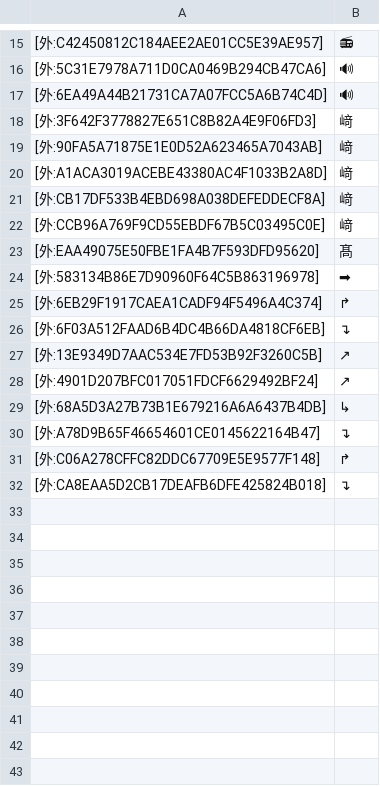
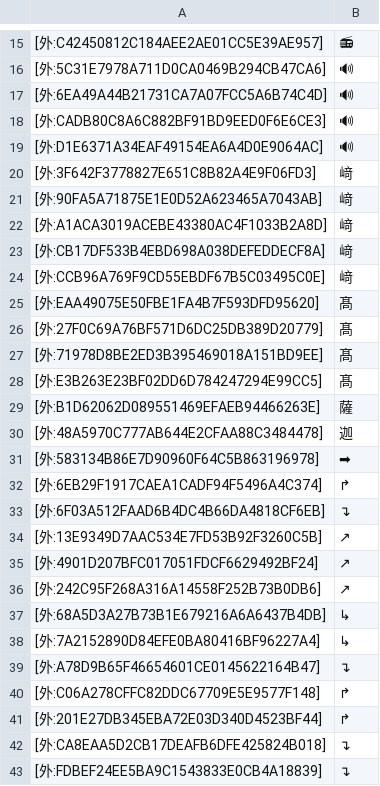
Before and after one commit to takobuta/SubtitleManager, a CSV file: SubtitleParserApp/gaijiReplaceInfo.csv, drawn as a sheet; only a part is shown, gaps mark what is left out.

Commit message:
doc: 変換対象の外字を追加

```diff
--- a/SubtitleParserApp/gaijiReplaceInfo.csv
+++ b/SubtitleParserApp/gaijiReplaceInfo.csv
@@ -17,2 +17,4 @@
 [外:6EA49A44B21731CA7A07FCC5A6B74C4D],🔊
+[外:CADB80C8A6C882BF91BD9EED0F6E6CE3],🔊
+[外:D1E6371A34EAF49154EA6A4D0E9064AC],🔊
 [外:3F642F3778827E651C8B82A4E9F06FD3],﨑
@@ -23,2 +25,7 @@
 [外:EAA49075E50FBE1FA4B7F593DFD95620],髙
+[外:27F0C69A76BF571D6DC25DB389D20779],髙
+[外:71978D8BE2ED3B395469018A151BD9EE],髙
+[外:E3B263E23BF02DD6D784247294E99CC5],髙
+[外:B1D62062D089551469EFAEB94466263E],薩
+[外:48A5970C777AB644E2CFAA88C3484478],迦
 [外:583134B86E7D90960F64C5B863196978],➡
@@ -28,5 +35,9 @@
 [外:4901D207BFC017051FDCF6629492BF24],↗
+[外:242C95F268A316A14558F252B73B0DB6],↗
 [外:68A5D3A27B73B1E679216A6A6437B4DB],↳
+[外:7A2152890D84EFE0BA80416BF96227A4],↳
 [外:A78D9B65F46654601CE0145622164B47],↴
 [外:C06A278CFFC82DDC67709E5E9577F148],↱
+[外:201E27DB345EBA72E03D340D4523BF44],↱
 [外:CA8EAA5D2CB17DEAFB6DFE425824B018],↴
+[外:FDBEF24EE5BA9C1543833E0CB4A18839],↴
```
